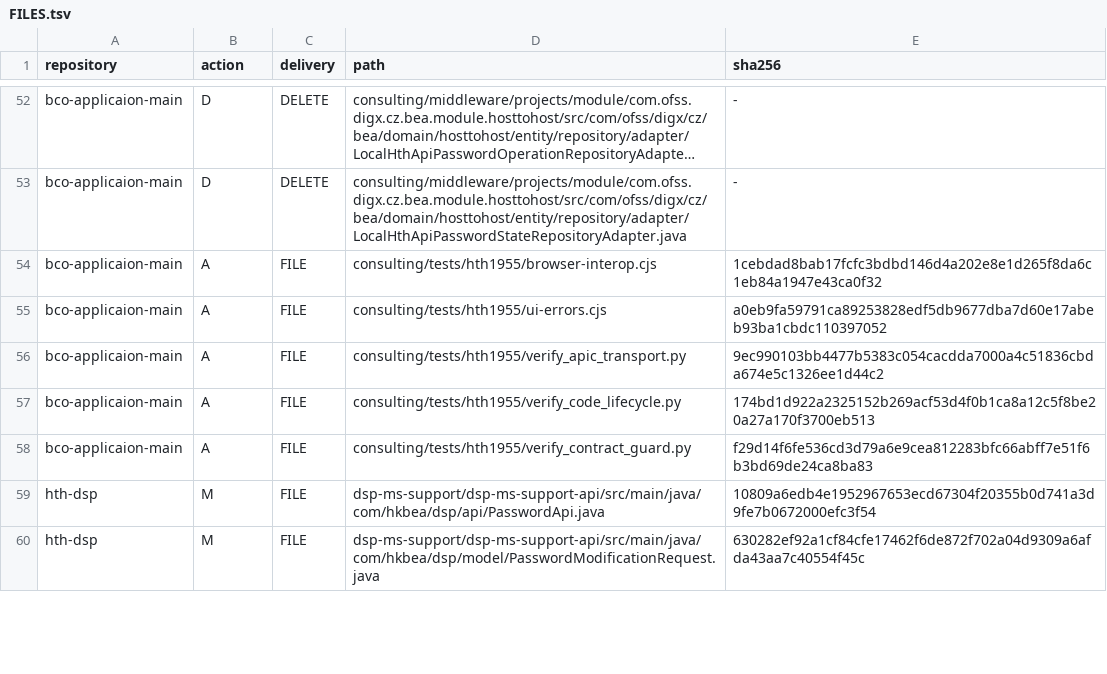
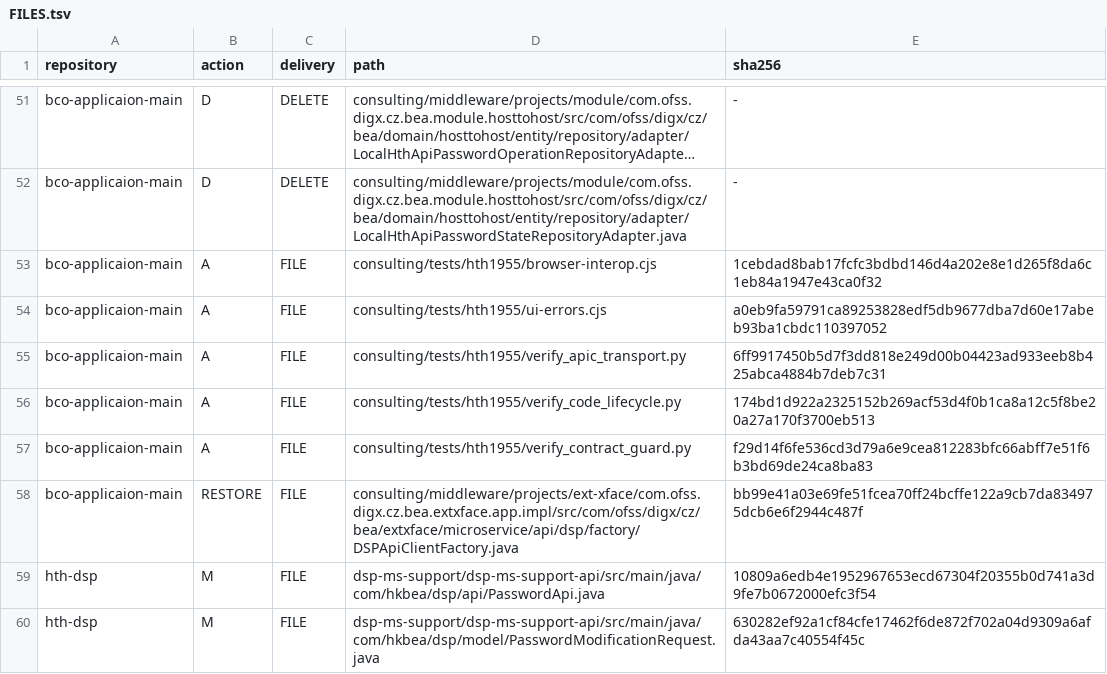
Before and after one commit to BEA-WilliamWu/mcdp-h5-demo-int, a TSV file: init/FILES.tsv, drawn as a sheet; only a part is shown, gaps mark what is left out; long unchanged cells end in …; the diff covers the shown part only.

```diff
--- a/init/FILES.tsv
+++ b/init/FILES.tsv
@@ -55,5 +54,6 @@ bco-applicaion-main	A	FILE	consulting/tests/hth1955/browser-interop.cjs	1cebdad8
 bco-applicaion-main	A	FILE	consulting/tests/hth1955/ui-errors.cjs	a0eb9fa59791ca89253828edf5db9677dba7d60e17abeb93ba1cbdc110397052
-bco-applicaion-main	A	FILE	consulting/tests/hth1955/verify_apic_transport.py	9ec990103bb4477b5383c054cacdda7000a4c51836cbda674e5c1326ee1d44c2
+bco-applicaion-main	A	FILE	consulting/tests/hth1955/verify_apic_transport.py	6ff9917450b5d7f3dd818e249d00b04423ad933eeb8b425abca4884b7deb7c31
 bco-applicaion-main	A	FILE	consulting/tests/hth1955/verify_code_lifecycle.py	174bd1d922a2325152b269acf53d4f0b1ca8a12c5f8be20a27a170f3700eb513
 bco-applicaion-main	A	FILE	consulting/tests/hth1955/verify_contract_guard.py	f29d14f6fe536cd3d79a6e9cea812283bfc66abff7e51f6b3bd69de24ca8ba83
+bco-applicaion-main	RESTORE	FILE	consulting/middleware/projects/ext-xface/com.ofss.digx.cz.bea.extxface.app.impl/src/com/ofss/digx/cz/bea/extxface/microservice/api/dsp/factory/DSPApiClientFactory.java	bb99e41a03e69fe51fcea70ff24bcffe122a9cb7da834975dcb6e6f2944c487f
 hth-dsp	M	FILE	dsp-ms-support/dsp-ms-support-api/src/main/java/com/hkbea/dsp/api/PasswordApi.java	10809a6edb4e1952967653ecd67304f20355b0d741a3d9fe7b0672000efc3f54
```
Also changed, not shown: 1 removed row and 5 edited cells elsewhere in this file, 16 other files.
